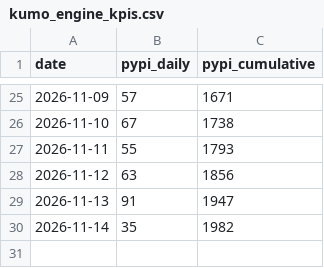
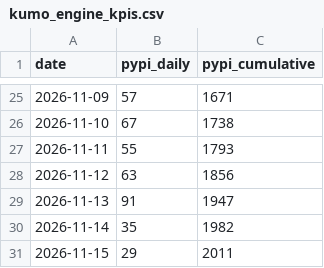
Before and after one commit to aleksssokolovski/kumo-engine-kpi, a CSV file: kumo_engine_kpis.csv, drawn as a sheet; only a part is shown, gaps mark what is left out.

Commit message:
KPI update 2026-11-16 (from KXQX1QF25K)

```diff
--- a/kumo_engine_kpis.csv
+++ b/kumo_engine_kpis.csv
@@ -30 +30,2 @@ date,pypi_daily,pypi_cumulative
 2026-11-14,35,1982
+2026-11-15,29,2011
```
